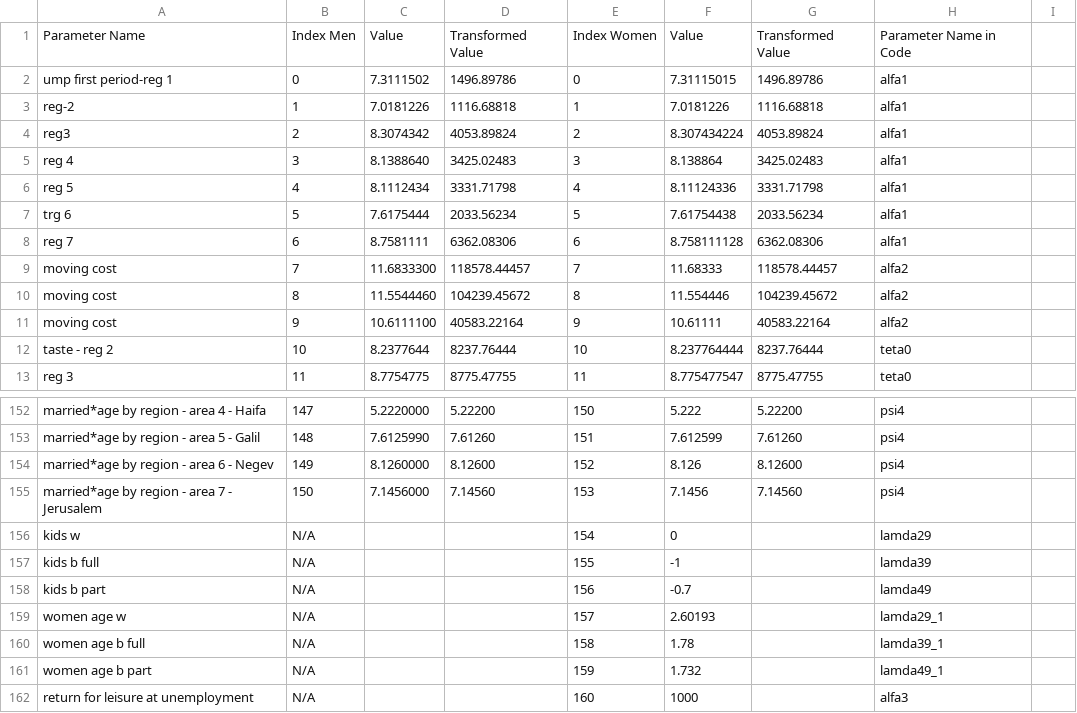
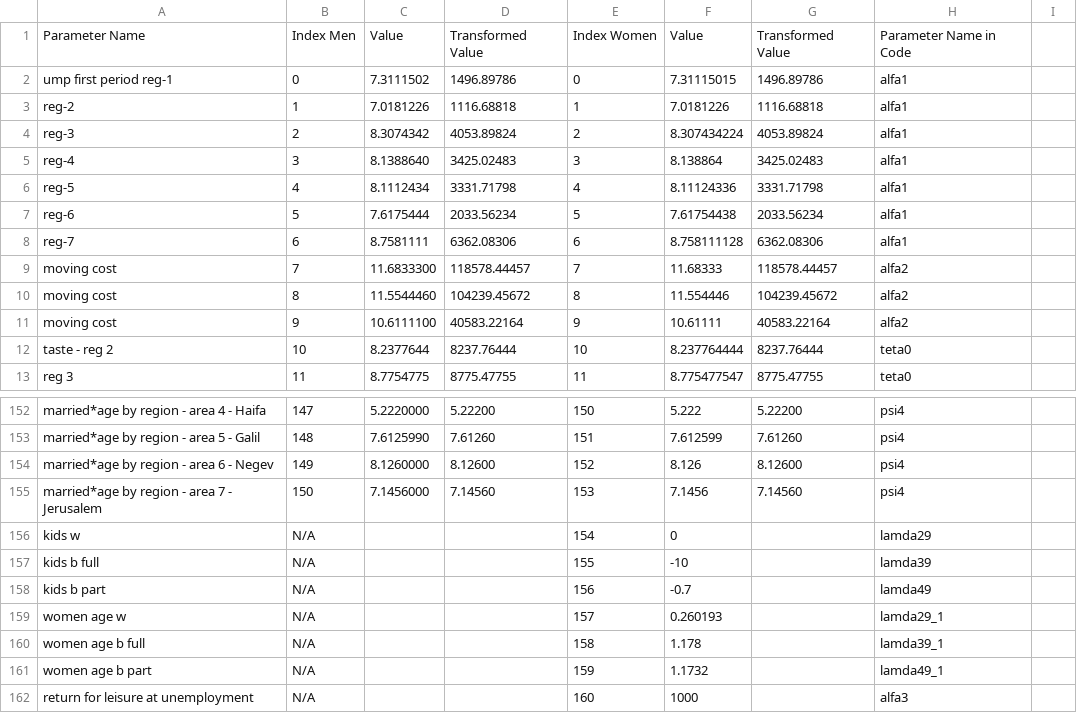
Before and after one commit to yuvalif/immigrants_model, a CSV file: parameter_information.csv, drawn as a sheet; only a part is shown, gaps mark what is left out; the diff names each change by its address in the sheet, - before the commit and + after, or states it on an @@ line.

```diff
--- a/parameter_information.csv
+++ b/parameter_information.csv
-A2: ump first period-reg 1
+A2: ump first period reg-1
-A4: reg3
+A4: reg-3
-A5: reg 4
+A5: reg-4
-A6: reg 5
+A6: reg-5
-A7: trg 6
+A7: reg-6
-A8: reg 7
+A8: reg-7
-F157: -1
+F157: -10
-F159: 2.60193
+F159: 0.260193
-F160: 1.78
+F160: 1.178
-F161: 1.732
+F161: 1.1732
```
Also changed, not shown: 4 other files.
